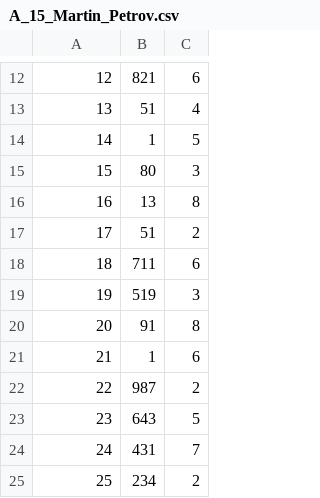
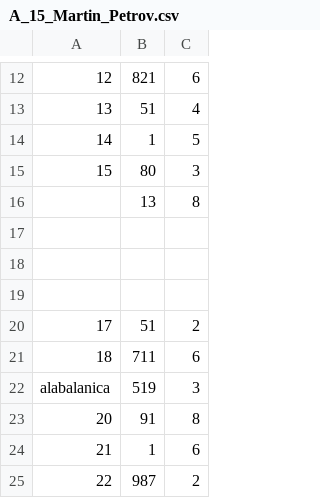
Before and after one commit to MKGames/software_engineering2017, a CSV file: A_15_Martin_Petrov.csv, drawn as a sheet; only a part is shown, gaps mark what is left out; the shorter side is filled out with more unchanged rows; the diff covers the shown part only.

Commit message:
Update A_15_Martin_Petrov.csv

```diff
--- a/A_15_Martin_Petrov.csv
+++ b/A_15_Martin_Petrov.csv
@@ -15,6 +15,9 @@
 15,80,3
-16,13,8
+  ,13,8
+
+
+
 17,51,2
 18,711,6
-19,519,3
+alabalanica,519,3
 20,91,8
```
Also changed, not shown: 20 added rows and 2 edited cells elsewhere in this file.
